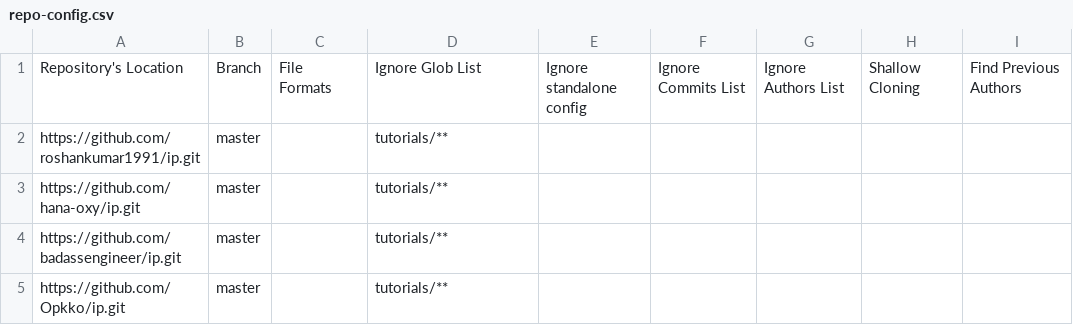
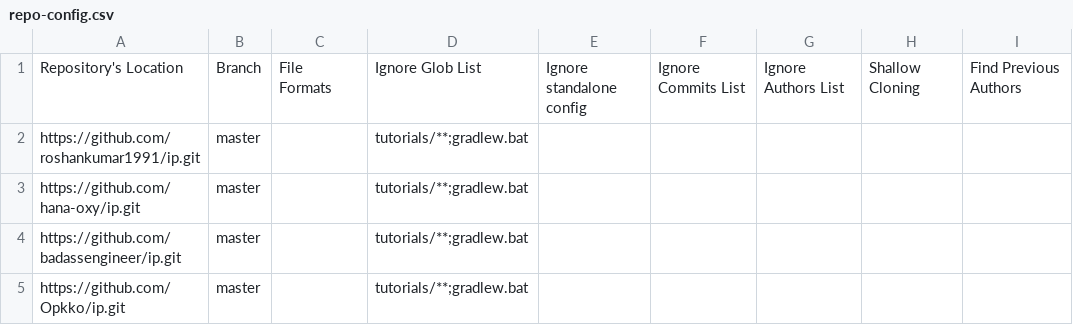
Before and after one commit to nus-tic4002-AY2223S2/ip-dashboard, a CSV file: configs/repo-config.csv, drawn as a sheet.

Commit message:
Update configs

```diff
--- a/configs/repo-config.csv
+++ b/configs/repo-config.csv
@@ -1,5 +1,5 @@
 Repository's Location,Branch,File Formats,Ignore Glob List,Ignore standalone config,Ignore Commits List,Ignore Authors List,Shallow Cloning,Find Previous Authors
-https://github.com/roshankumar1991/ip.git,master,,tutorials/**,,,,,
-https://github.com/hana-oxy/ip.git,master,,tutorials/**,,,,,
-https://github.com/badassengineer/ip.git,master,,tutorials/**,,,,,
-https://github.com/Opkko/ip.git,master,,tutorials/**,,,,,
+https://github.com/roshankumar1991/ip.git,master,,tutorials/**;gradlew.bat,,,,,
+https://github.com/hana-oxy/ip.git,master,,tutorials/**;gradlew.bat,,,,,
+https://github.com/badassengineer/ip.git,master,,tutorials/**;gradlew.bat,,,,,
+https://github.com/Opkko/ip.git,master,,tutorials/**;gradlew.bat,,,,,
```
